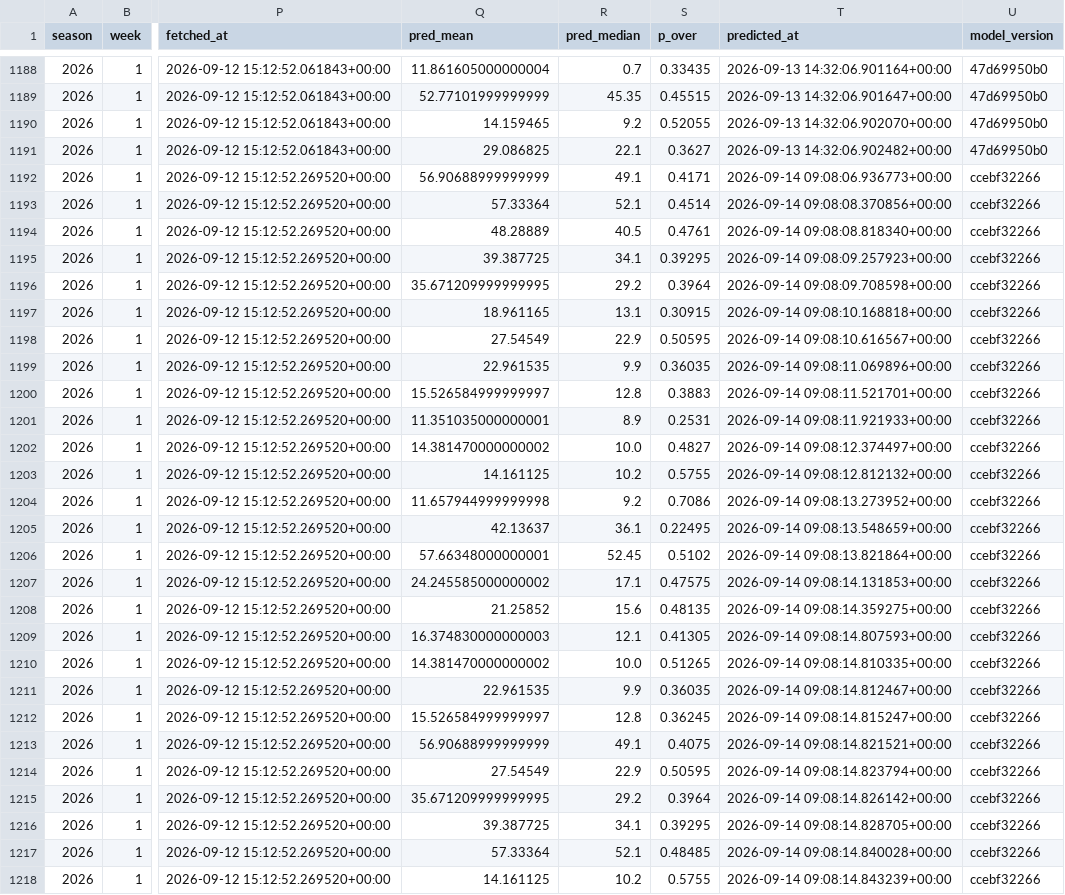
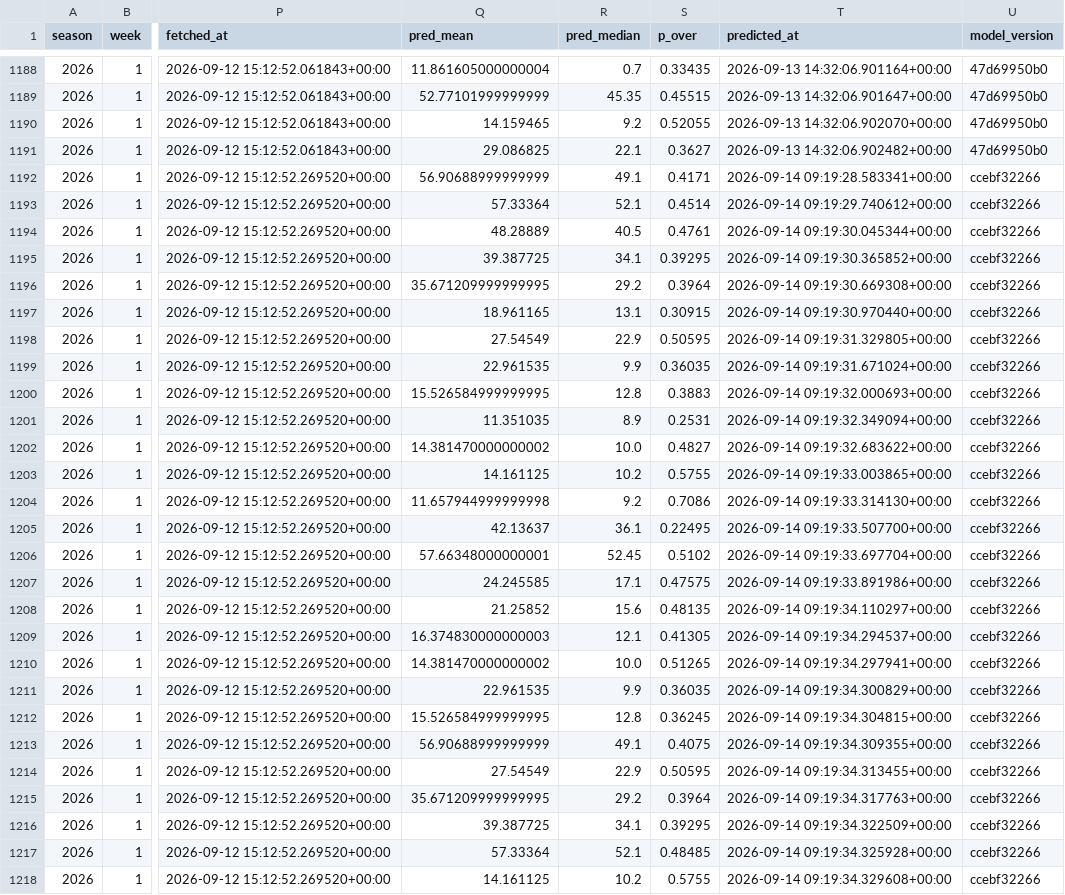
Before and after one commit to jnbrooker/recyards, a CSV file: props/ledger.csv, drawn as a sheet; only a part is shown, gaps mark what is left out; the diff covers the shown part only; the diff names each change by its address in the sheet, - before the commit and + after, or states it on an @@ line.

Commit message:
Updated ledger

```diff
--- a/props/ledger.csv
+++ b/props/ledger.csv
-T1192 (predicted_at): 2026-09-14 09:08:06.936773+00:00
+T1192 (predicted_at): 2026-09-14 09:19:28.583341+00:00
-T1193 (predicted_at): 2026-09-14 09:08:08.370856+00:00
+T1193 (predicted_at): 2026-09-14 09:19:29.740612+00:00
-T1194 (predicted_at): 2026-09-14 09:08:08.818340+00:00
+T1194 (predicted_at): 2026-09-14 09:19:30.045344+00:00
-T1195 (predicted_at): 2026-09-14 09:08:09.257923+00:00
+T1195 (predicted_at): 2026-09-14 09:19:30.365852+00:00
-T1196 (predicted_at): 2026-09-14 09:08:09.708598+00:00
+T1196 (predicted_at): 2026-09-14 09:19:30.669308+00:00
-T1197 (predicted_at): 2026-09-14 09:08:10.168818+00:00
+T1197 (predicted_at): 2026-09-14 09:19:30.970440+00:00
-T1198 (predicted_at): 2026-09-14 09:08:10.616567+00:00
+T1198 (predicted_at): 2026-09-14 09:19:31.329805+00:00
-T1199 (predicted_at): 2026-09-14 09:08:11.069896+00:00
+T1199 (predicted_at): 2026-09-14 09:19:31.671024+00:00
-Q1200 (pred_mean): 15.526584999999997
+Q1200 (pred_mean): 15.526584999999995
-T1200 (predicted_at): 2026-09-14 09:08:11.521701+00:00
+T1200 (predicted_at): 2026-09-14 09:19:32.000693+00:00
-Q1201 (pred_mean): 11.351035000000001
+Q1201 (pred_mean): 11.351035
-T1201 (predicted_at): 2026-09-14 09:08:11.921933+00:00
+T1201 (predicted_at): 2026-09-14 09:19:32.349094+00:00
-T1202 (predicted_at): 2026-09-14 09:08:12.374497+00:00
+T1202 (predicted_at): 2026-09-14 09:19:32.683622+00:00
-T1203 (predicted_at): 2026-09-14 09:08:12.812132+00:00
+T1203 (predicted_at): 2026-09-14 09:19:33.003865+00:00
-T1204 (predicted_at): 2026-09-14 09:08:13.273952+00:00
+T1204 (predicted_at): 2026-09-14 09:19:33.314130+00:00
-T1205 (predicted_at): 2026-09-14 09:08:13.548659+00:00
+T1205 (predicted_at): 2026-09-14 09:19:33.507700+00:00
-T1206 (predicted_at): 2026-09-14 09:08:13.821864+00:00
+T1206 (predicted_at): 2026-09-14 09:19:33.697704+00:00
-Q1207 (pred_mean): 24.245585000000002
+Q1207 (pred_mean): 24.245585
-T1207 (predicted_at): 2026-09-14 09:08:14.131853+00:00
+T1207 (predicted_at): 2026-09-14 09:19:33.891986+00:00
-T1208 (predicted_at): 2026-09-14 09:08:14.359275+00:00
+T1208 (predicted_at): 2026-09-14 09:19:34.110297+00:00
-T1209 (predicted_at): 2026-09-14 09:08:14.807593+00:00
+T1209 (predicted_at): 2026-09-14 09:19:34.294537+00:00
-T1210 (predicted_at): 2026-09-14 09:08:14.810335+00:00
+T1210 (predicted_at): 2026-09-14 09:19:34.297941+00:00
-T1211 (predicted_at): 2026-09-14 09:08:14.812467+00:00
+T1211 (predicted_at): 2026-09-14 09:19:34.300829+00:00
-Q1212 (pred_mean): 15.526584999999997
+Q1212 (pred_mean): 15.526584999999995
-T1212 (predicted_at): 2026-09-14 09:08:14.815247+00:00
+T1212 (predicted_at): 2026-09-14 09:19:34.304815+00:00
-T1213 (predicted_at): 2026-09-14 09:08:14.821521+00:00
+T1213 (predicted_at): 2026-09-14 09:19:34.309355+00:00
-T1214 (predicted_at): 2026-09-14 09:08:14.823794+00:00
+T1214 (predicted_at): 2026-09-14 09:19:34.313455+00:00
-T1215 (predicted_at): 2026-09-14 09:08:14.826142+00:00
+T1215 (predicted_at): 2026-09-14 09:19:34.317763+00:00
-T1216 (predicted_at): 2026-09-14 09:08:14.828705+00:00
+T1216 (predicted_at): 2026-09-14 09:19:34.322509+00:00
-T1217 (predicted_at): 2026-09-14 09:08:14.840028+00:00
+T1217 (predicted_at): 2026-09-14 09:19:34.325928+00:00
-T1218 (predicted_at): 2026-09-14 09:08:14.843239+00:00
+T1218 (predicted_at): 2026-09-14 09:19:34.329608+00:00
```
Also changed, not shown: 92 edited cells elsewhere in this file.
